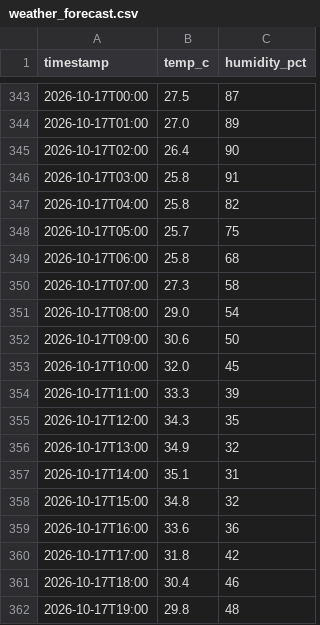
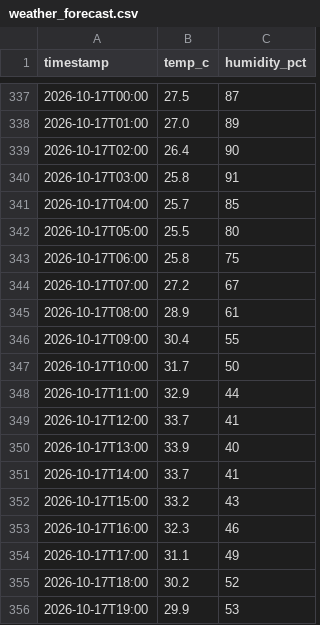
Before and after one commit to dhrupo/loadshedding-bd, a CSV file: data/weather_forecast.csv, drawn as a sheet; only a part is shown, gaps mark what is left out; the diff covers the shown part only.

```diff
--- a/data/weather_forecast.csv
+++ b/data/weather_forecast.csv
@@ -346,17 +340,17 @@ timestamp,temp_c,humidity_pct
 2026-10-17T03:00,25.8,91
-2026-10-17T04:00,25.8,82
-2026-10-17T05:00,25.7,75
-2026-10-17T06:00,25.8,68
-2026-10-17T07:00,27.3,58
-2026-10-17T08:00,29.0,54
-2026-10-17T09:00,30.6,50
-2026-10-17T10:00,32.0,45
-2026-10-17T11:00,33.3,39
-2026-10-17T12:00,34.3,35
-2026-10-17T13:00,34.9,32
-2026-10-17T14:00,35.1,31
-2026-10-17T15:00,34.8,32
-2026-10-17T16:00,33.6,36
-2026-10-17T17:00,31.8,42
-2026-10-17T18:00,30.4,46
-2026-10-17T19:00,29.8,48
+2026-10-17T04:00,25.7,85
+2026-10-17T05:00,25.5,80
+2026-10-17T06:00,25.8,75
+2026-10-17T07:00,27.2,67
+2026-10-17T08:00,28.9,61
+2026-10-17T09:00,30.4,55
+2026-10-17T10:00,31.7,50
+2026-10-17T11:00,32.9,44
+2026-10-17T12:00,33.7,41
+2026-10-17T13:00,33.9,40
+2026-10-17T14:00,33.7,41
+2026-10-17T15:00,33.2,43
+2026-10-17T16:00,32.3,46
+2026-10-17T17:00,31.1,49
+2026-10-17T18:00,30.2,52
+2026-10-17T19:00,29.9,53
```
Also changed, not shown: 19 added rows, 6 removed rows and 8 edited cells elsewhere in this file, data/bmd_forecast.csv, data/demand.csv, 3 other files.
